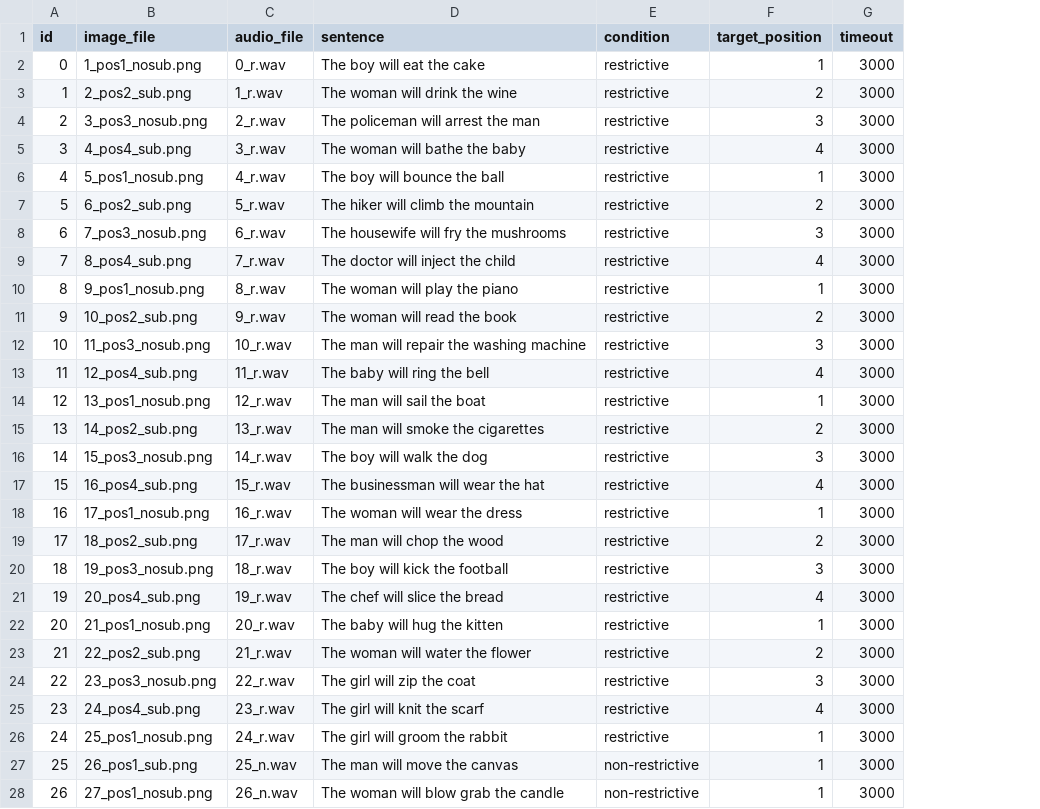
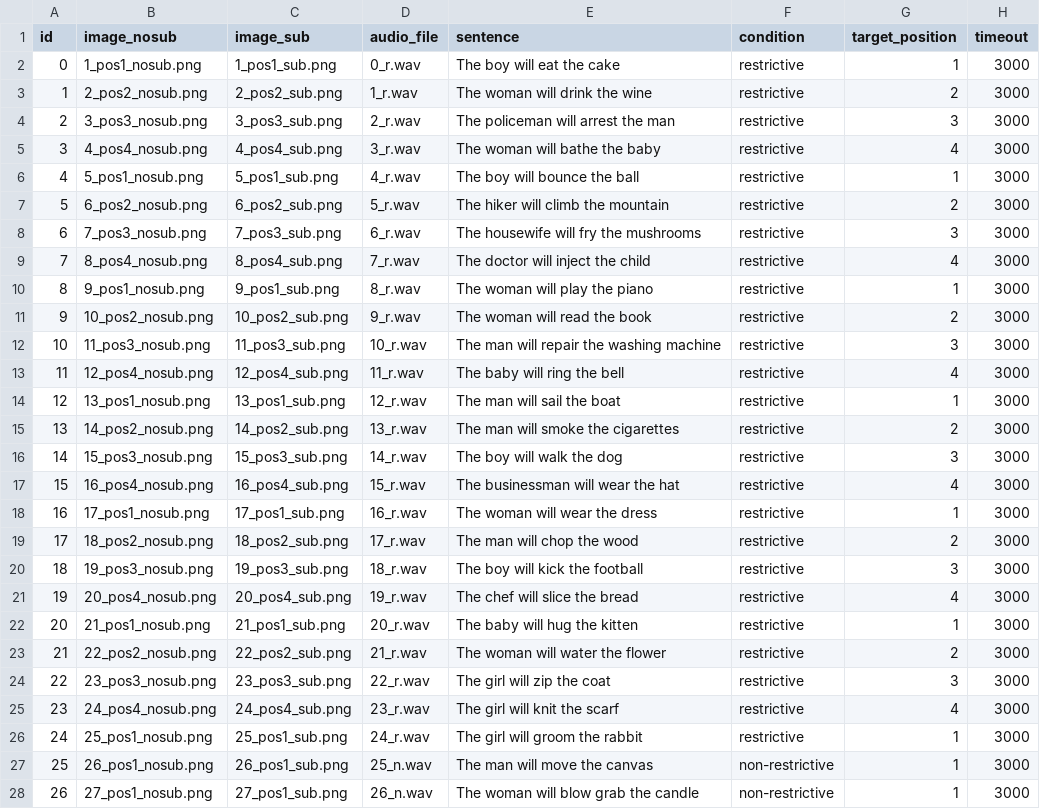
Before and after one commit to JonathanTheDuck/et26_VisualWorldParadigm, a CSV file: 01_experiment/stimuli/creatingDataStructure/participant_group1.csv, drawn as a sheet; only a part is shown; the diff covers the shown part only; the diff names each change by its address in the sheet, - before the commit and + after, or states it on an @@ line.

Commit message:
Split participant CSV image column into image_nosub and image_sub
Each row now lists both the no-subject and with-subject image for that
item/position instead of picking one per row by item parity.

```diff
--- a/01_experiment/stimuli/creatingDataStructure/participant_group1.csv
+++ b/01_experiment/stimuli/creatingDataStructure/participant_group1.csv
+column C (image_sub), rows 2-28: 1_pos1_sub.png | 2_pos2_sub.png | 3_pos3_sub.png | 4_pos4_sub.png | 5_pos1_sub.png | 6_pos2_sub.png | 7_pos3_sub.png | 8_pos4_sub.png | 9_pos1_sub.png | 10_pos2_sub.png | 11_pos3_sub.png | 12_pos4_sub.png | 13_pos1_sub.png | 14_pos2_sub.png | 15_pos3_sub.png | 16_pos4_sub.png | 17_pos1_sub.png | 18_pos2_sub.png | 19_pos3_sub.png | 20_pos4_sub.png | 21_pos1_sub.png | 22_pos2_sub.png | 23_pos3_sub.png | 24_pos4_sub.png | 25_pos1_sub.png | 26_pos1_sub.png | 27_pos1_sub.png
-B1: image_file
+B1: image_nosub
-B3 (image_nosub): 2_pos2_sub.png
+B3 (image_nosub): 2_pos2_nosub.png
-B5 (image_nosub): 4_pos4_sub.png
+B5 (image_nosub): 4_pos4_nosub.png
-B7 (image_nosub): 6_pos2_sub.png
+B7 (image_nosub): 6_pos2_nosub.png
-B9 (image_nosub): 8_pos4_sub.png
+B9 (image_nosub): 8_pos4_nosub.png
-B11 (image_nosub): 10_pos2_sub.png
+B11 (image_nosub): 10_pos2_nosub.png
-B13 (image_nosub): 12_pos4_sub.png
+B13 (image_nosub): 12_pos4_nosub.png
-B15 (image_nosub): 14_pos2_sub.png
+B15 (image_nosub): 14_pos2_nosub.png
-B17 (image_nosub): 16_pos4_sub.png
+B17 (image_nosub): 16_pos4_nosub.png
-B19 (image_nosub): 18_pos2_sub.png
+B19 (image_nosub): 18_pos2_nosub.png
-B21 (image_nosub): 20_pos4_sub.png
+B21 (image_nosub): 20_pos4_nosub.png
-B23 (image_nosub): 22_pos2_sub.png
+B23 (image_nosub): 22_pos2_nosub.png
-B25 (image_nosub): 24_pos4_sub.png
+B25 (image_nosub): 24_pos4_nosub.png
-B27 (image_nosub): 26_pos1_sub.png
+B27 (image_nosub): 26_pos1_nosub.png
```
Also changed, not shown: 12 edited cells elsewhere in this file, 01_experiment/stimuli/creatingDataStructure/participant_group2.csv, 01_experiment/stimuli/creatingDataStructure/participant_group3.csv, 2 other files.
